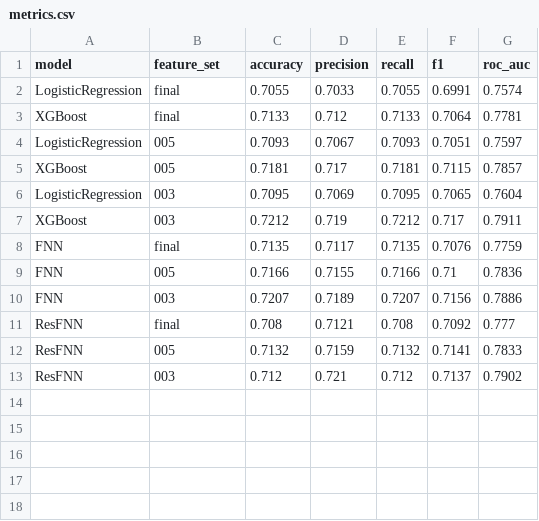
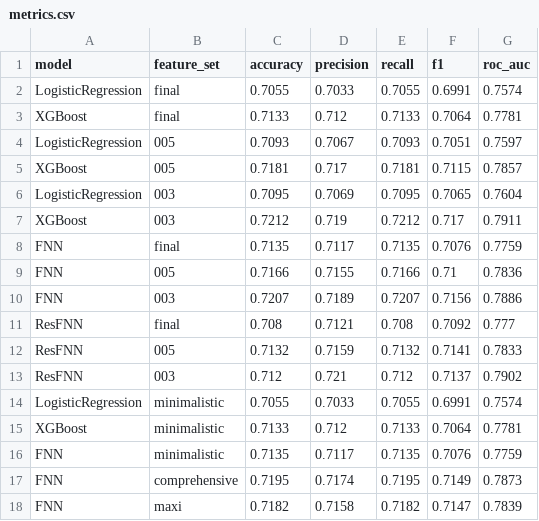
Before and after one commit to Orangenraph/Predicting-American-Football-Plays, a CSV file: outputs/results/metrics.csv, drawn as a sheet.

Commit message:
feat: added feature_selection_maxi and adjusted config, cleaning ahead

```diff
--- a/outputs/results/metrics.csv
+++ b/outputs/results/metrics.csv
@@ -13 +13,6 @@ ResFNN,005,0.7132,0.7159,0.7132,0.7141,0.7833
 ResFNN,003,0.712,0.721,0.712,0.7137,0.7902
+LogisticRegression,minimalistic,0.7055,0.7033,0.7055,0.6991,0.7574
+XGBoost,minimalistic,0.7133,0.712,0.7133,0.7064,0.7781
+FNN,minimalistic,0.7135,0.7117,0.7135,0.7076,0.7759
+FNN,comprehensive,0.7195,0.7174,0.7195,0.7149,0.7873
+FNN,maxi,0.7182,0.7158,0.7182,0.7147,0.7839
```
Also changed, not shown: 17 other files.
